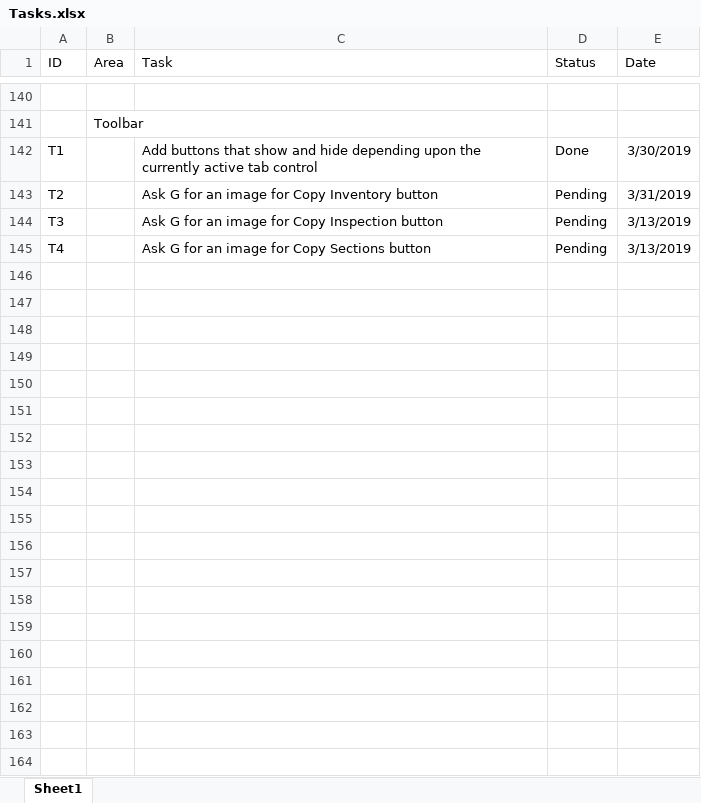
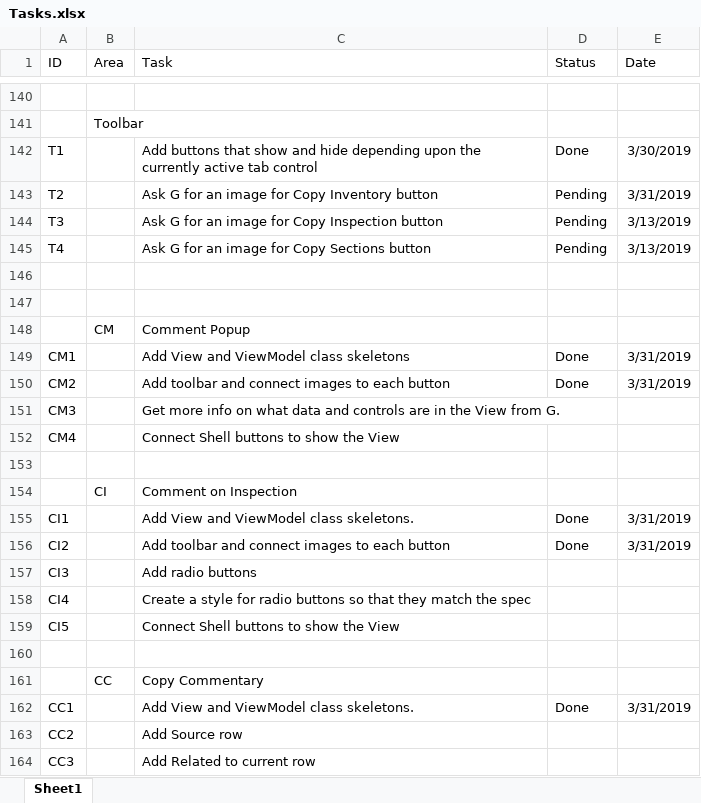
Before and after one commit to RichardHaggard/BDC, an Excel workbook: BDC_V1/BDC_V1/Documents/Tasks.xlsx, sheet Sheet1, drawn as a sheet; only a part is shown, gaps mark what is left out; values as stored, in another font and other column widths than the file's, no borders; the diff covers the shown part only; the diff names each change by its address in the sheet, - before the commit and + after, or states it on an @@ line.

Commit message:
Starting to wire the new Views to the buttons that launch them. Starting to include the MVVM compliant dialog result ex method.

```diff
--- a/BDC_V1/BDC_V1/Documents/Tasks.xlsx (sheet Sheet1)
+++ b/BDC_V1/BDC_V1/Documents/Tasks.xlsx (sheet Sheet1)
+row 146: (empty)
+row 147: (empty)
+row 148:  | CM | Comment Popup
+row 149: CM1 |  | Add View and ViewModel class skeletons | Done | 3/31/2019
+row 150: CM2 |  | Add toolbar and connect images to each button | Done | 3/31/2019
+row 151: CM3 |  | Get more info on what data and controls are in the View from G.
+row 152: CM4 |  | Connect Shell buttons to show the View
+row 153: (empty)
+row 154:  | CI | Comment on Inspection
+row 155: CI1 |  | Add View and ViewModel class skeletons. | Done | 3/31/2019
+row 156: CI2 |  | Add toolbar and connect images to each button | Done | 3/31/2019
+row 157: CI3 |  | Add radio buttons
+row 158: CI4 |  | Create a style for radio buttons so that they match the spec
+row 159: CI5 |  | Connect Shell buttons to show the View
+row 160: (empty)
+row 161:  | CC | Copy Commentary
+row 162: CC1 |  | Add View and ViewModel class skeletons. | Done | 3/31/2019
+row 163: CC2 |  | Add Source row
+row 164: CC3 |  | Add Related to current row
```
Also changed, not shown: 45 added rows elsewhere in this sheet, 6 other files.
